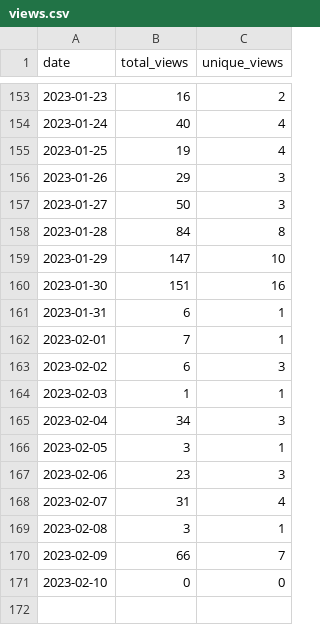
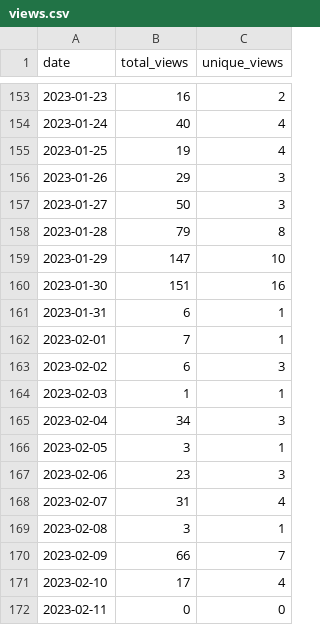
Before and after one commit to MatthewBentz/Comp2210, a CSV file: .traffic/views.csv, drawn as a sheet; only a part is shown, gaps mark what is left out.

Commit message:
Updating repository traffic graph

```diff
--- a/.traffic/views.csv
+++ b/.traffic/views.csv
@@ -157,3 +157,3 @@ date,total_views,unique_views
 2023-01-27,50,3
-2023-01-28,84,8
+2023-01-28,79,8
 2023-01-29,147,10
@@ -170,2 +170,3 @@ date,total_views,unique_views
 2023-02-09,66,7
-2023-02-10,0,0
+2023-02-10,17,4
+2023-02-11,0,0
```
Also changed, not shown: .traffic/clones.csv, 3 other files.
